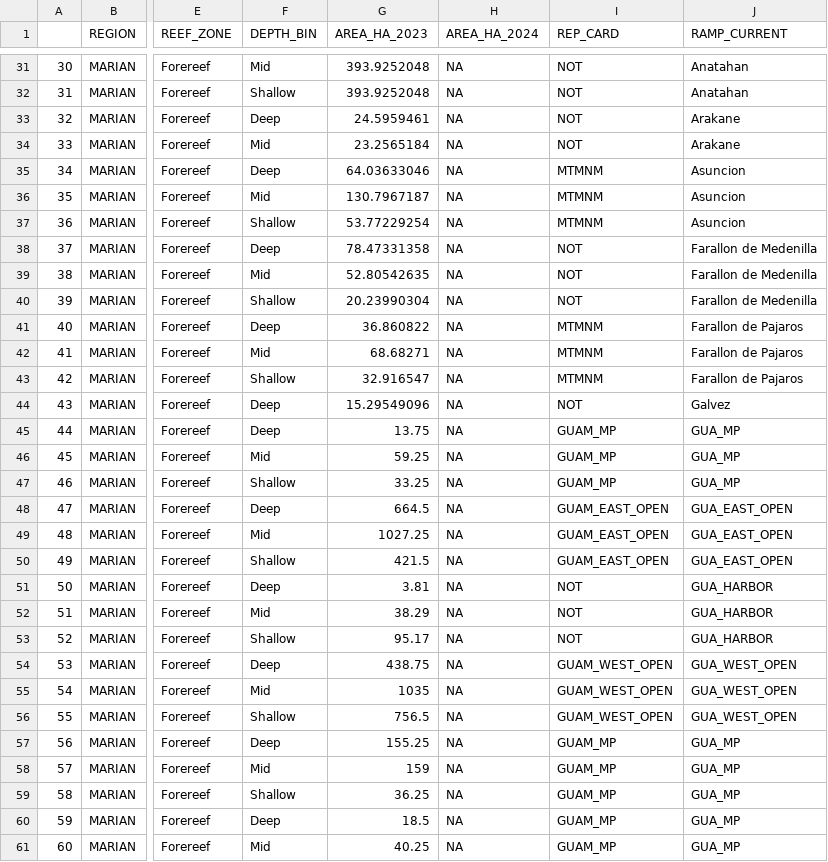
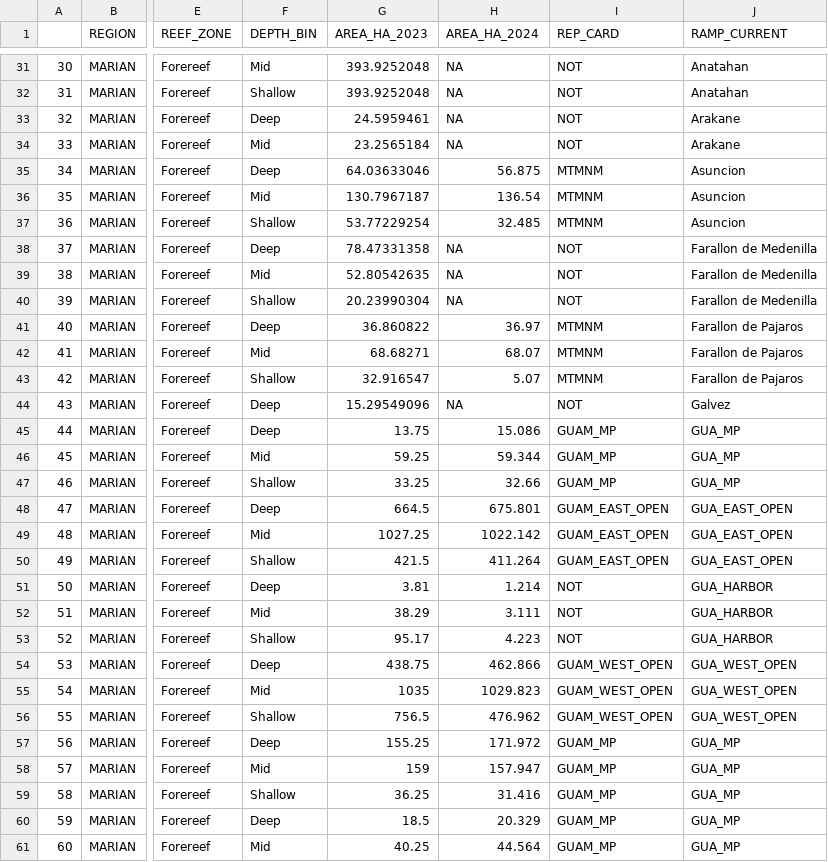
Before and after one commit to fish-crep/fish-paste, a CSV file: data/Sectors-Strata-Areas.csv, drawn as a sheet; only a part is shown, gaps mark what is left out; the diff covers the shown part only; the diff names each change by its address in the sheet, - before the commit and + after, or states it on an @@ line.

Commit message:
Marianas & Wake stratum areas updated

```diff
--- a/data/Sectors-Strata-Areas.csv
+++ b/data/Sectors-Strata-Areas.csv
-H35 (AREA_HA_2024): NA
+H35 (AREA_HA_2024): 56.875
-H36 (AREA_HA_2024): NA
+H36 (AREA_HA_2024): 136.54
-H37 (AREA_HA_2024): NA
+H37 (AREA_HA_2024): 32.485
-H41 (AREA_HA_2024): NA
+H41 (AREA_HA_2024): 36.97
-H42 (AREA_HA_2024): NA
+H42 (AREA_HA_2024): 68.07
-H43 (AREA_HA_2024): NA
+H43 (AREA_HA_2024): 5.07
-H45 (AREA_HA_2024): NA
+H45 (AREA_HA_2024): 15.086
-H46 (AREA_HA_2024): NA
+H46 (AREA_HA_2024): 59.344
-H47 (AREA_HA_2024): NA
+H47 (AREA_HA_2024): 32.66
-H48 (AREA_HA_2024): NA
+H48 (AREA_HA_2024): 675.801
-H49 (AREA_HA_2024): NA
+H49 (AREA_HA_2024): 1022.142
-H50 (AREA_HA_2024): NA
+H50 (AREA_HA_2024): 411.264
-H51 (AREA_HA_2024): NA
+H51 (AREA_HA_2024): 1.214
-H52 (AREA_HA_2024): NA
+H52 (AREA_HA_2024): 3.111
-H53 (AREA_HA_2024): NA
+H53 (AREA_HA_2024): 4.223
-H54 (AREA_HA_2024): NA
+H54 (AREA_HA_2024): 462.866
-H55 (AREA_HA_2024): NA
+H55 (AREA_HA_2024): 1029.823
-H56 (AREA_HA_2024): NA
+H56 (AREA_HA_2024): 476.962
-H57 (AREA_HA_2024): NA
+H57 (AREA_HA_2024): 171.972
-H58 (AREA_HA_2024): NA
+H58 (AREA_HA_2024): 157.947
-H59 (AREA_HA_2024): NA
+H59 (AREA_HA_2024): 31.416
-H60 (AREA_HA_2024): NA
+H60 (AREA_HA_2024): 20.329
-H61 (AREA_HA_2024): NA
+H61 (AREA_HA_2024): 44.564
```
Also changed, not shown: 37 edited cells elsewhere in this file.
